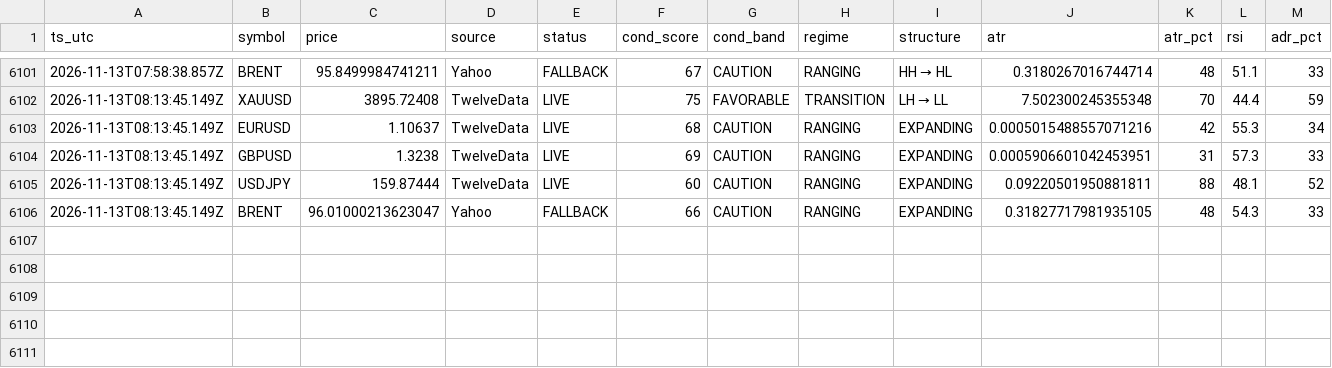
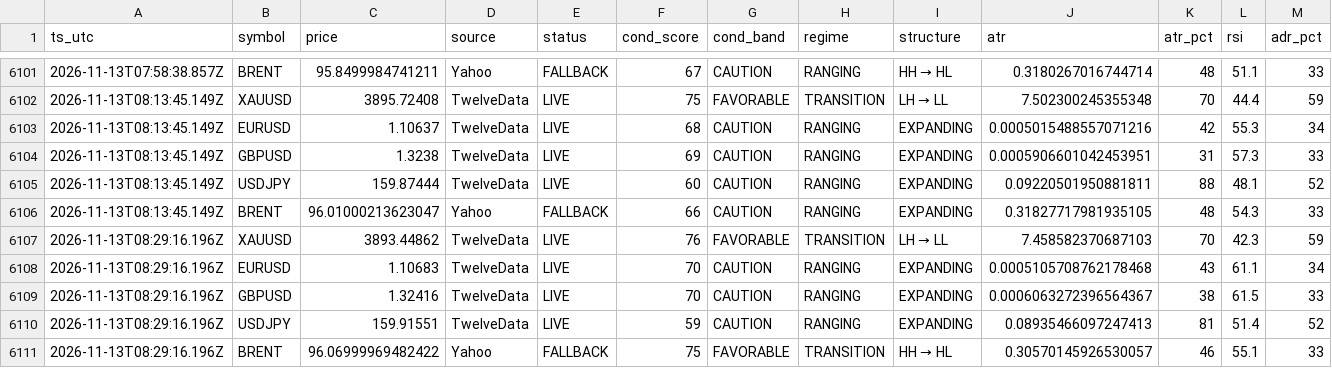
Before and after one commit to hamedezzati1362/TradingOS, a CSV file: records-2026-11.csv, drawn as a sheet; only a part is shown, gaps mark what is left out; rows hold the shown columns only; the diff names each change by its address in the sheet, - before the commit and + after, or states it on an @@ line.

Commit message:
history 2026-11-13T08:29:16Z

```diff
--- a/records-2026-11.csv
+++ b/records-2026-11.csv
+row 6107: 2026-11-13T08:29:16.196Z | XAUUSD | 3893.44862 | TwelveData | LIVE | 76 | FAVORABLE | TRANSITION | LH → LL | 7.458582370687103 | 70 | 42.3 | 59
+row 6108: 2026-11-13T08:29:16.196Z | EURUSD | 1.10683 | TwelveData | LIVE | 70 | CAUTION | RANGING | EXPANDING | 0.0005105708762178468 | 43 | 61.1 | 34
+row 6109: 2026-11-13T08:29:16.196Z | GBPUSD | 1.32416 | TwelveData | LIVE | 70 | CAUTION | RANGING | EXPANDING | 0.0006063272396564367 | 38 | 61.5 | 33
+row 6110: 2026-11-13T08:29:16.196Z | USDJPY | 159.91551 | TwelveData | LIVE | 59 | CAUTION | RANGING | EXPANDING | 0.08935466097247413 | 81 | 51.4 | 52
+row 6111: 2026-11-13T08:29:16.196Z | BRENT | 96.06999969482422 | Yahoo | FALLBACK | 75 | FAVORABLE | TRANSITION | HH → HL | 0.30570145926530057 | 46 | 55.1 | 33
```
